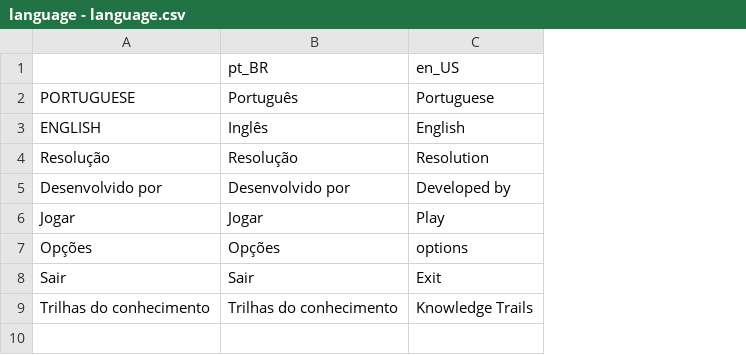
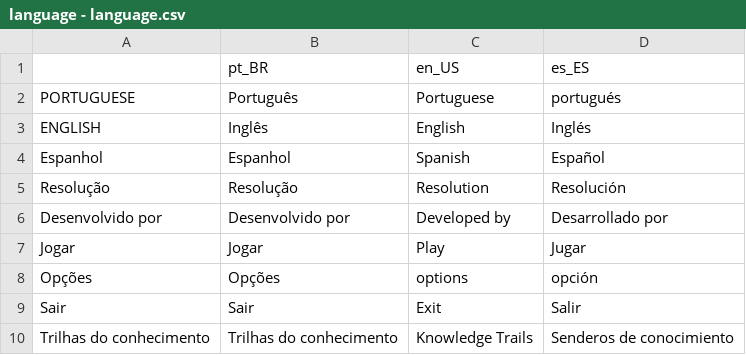
Before and after one commit to Plataforma-Ciencia-em-Sintese/trilhasdoconhecimento, a CSV file: language/language - language.csv, drawn as a sheet; addresses are those after the commit; the diff names each change by its address in the sheet, - before the commit and + after, or states it on an @@ line.

Commit message:
Feat - Adicionado tradução em Espanhol

```diff
--- a/language/language - language.csv
+++ b/language/language - language.csv
+column D, rows 1-3: es_ES | portugués | Inglés; rows 5-10: Resolución | Desarrollado por | Jugar | opción | Salir | Senderos de conocimiento
+row 4: Espanhol | Espanhol | Spanish | Español
```
Also changed, not shown: 12 other files.
